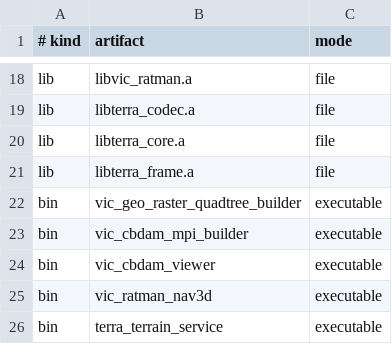
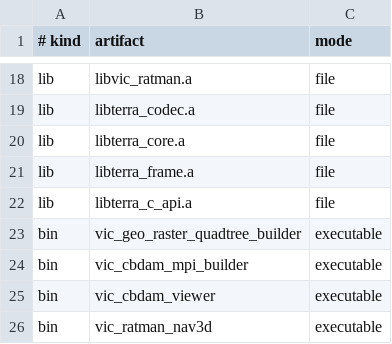
Before and after one commit to dadream/terra-sdk, a TSV file: scripts/cmake_artifacts.tsv, drawn as a sheet; only a part is shown, gaps mark what is left out; the shorter side is filled out with more unchanged rows; the diff names each change by its address in the sheet, - before the commit and + after, or states it on an @@ line.

```diff
--- a/scripts/cmake_artifacts.tsv
+++ b/scripts/cmake_artifacts.tsv
+row 22: lib | libterra_c_api.a | file
```
Also changed, not shown: 30 other files.
